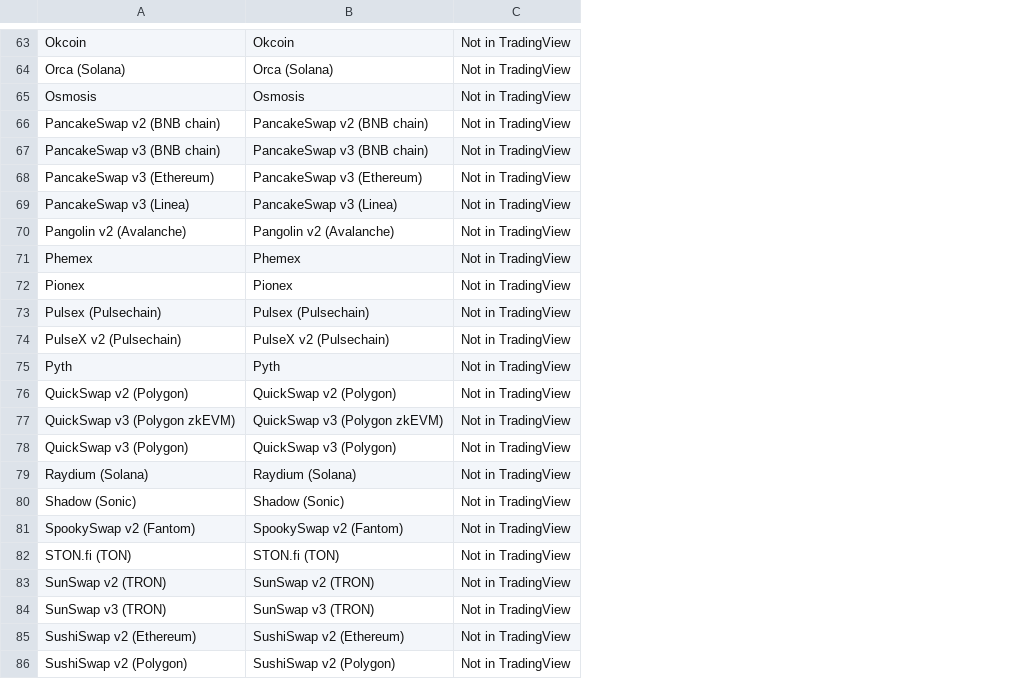
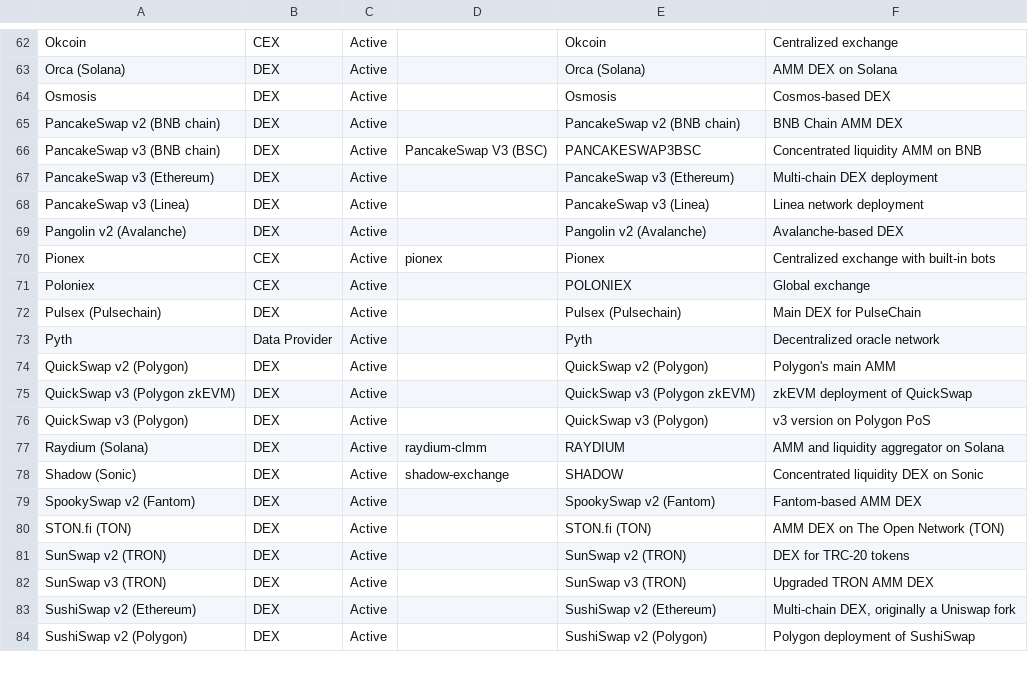
Before and after one commit to engr-bobet-14/Trading-Systems, a CSV file: tv-tickers/data/tv-crypto-exchange-info.csv, drawn as a sheet; only a part is shown, gaps mark what is left out; removed rows and columns are numbered as before the commit, all else as after; the diff covers the shown part only; the diff names each change by its address in the sheet, - before the commit and + after, or states it on an @@ line.

```diff
--- a/tv-tickers/data/tv-crypto-exchange-info.csv
+++ b/tv-tickers/data/tv-crypto-exchange-info.csv
+column B, rows 62-70: CEX | DEX | DEX | DEX | DEX | DEX | DEX | DEX | CEX; rows 72-84: DEX | Data Provider | DEX | DEX | DEX | DEX | DEX | DEX | DEX | DEX | DEX | DEX | DEX
+column C, rows 62-70: all Active; rows 72-84: all Active
+column D, rows 66-70: PancakeSwap V3 (BSC) |  |  |  | pionex; rows 77-78: raydium-clmm | shadow-exchange
-column C, rows 63-70: all Not in TradingView; rows 72-73: Not in TradingView | Not in TradingView; rows 75-86: all Not in TradingView
+column F, rows 62-70: Centralized exchange | AMM DEX on Solana | Cosmos-based DEX | BNB Chain AMM DEX | Concentrated liquidity AMM on BNB | Multi-chain DEX deployment | Linea network deployment | Avalanche-based DEX | Centralized exchange with built-in bots; rows 72-84: Main DEX for PulseChain | Decentralized oracle network | Polygon's main AMM | zkEVM deployment of QuickSwap | v3 version on Polygon PoS | AMM and liquidity aggregator on Solana | Concentrated liquidity DEX on Sonic | Fantom-based AMM DEX | AMM DEX on The Open Network (TON) | DEX for TRC-20 tokens | Upgraded TRON AMM DEX | Multi-chain DEX, originally a Uniswap fork | Polygon deployment of SushiSwap
-E66: PancakeSwap v3 (BNB chain)
+E66: PANCAKESWAP3BSC
@@ row 71 moved to row 39: Phemex @@
@@ row 20 moved to row 71: Poloniex @@
-row 74: PulseX v2 (Pulsechain) | PulseX v2 (Pulsechain) | Not in TradingView
-E77: Raydium (Solana)
+E77: RAYDIUM
-E78: Shadow (Sonic)
+E78: SHADOW
```
Also changed, not shown: 4 added rows, 6 removed rows, 16 moved rows and 10 edited cells elsewhere in this file, 2 other files.
